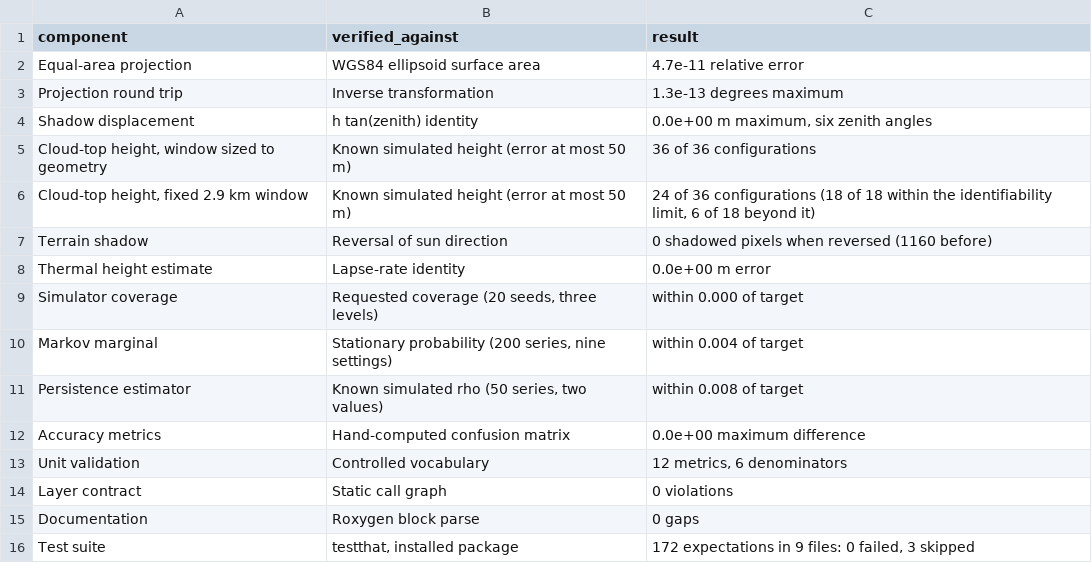
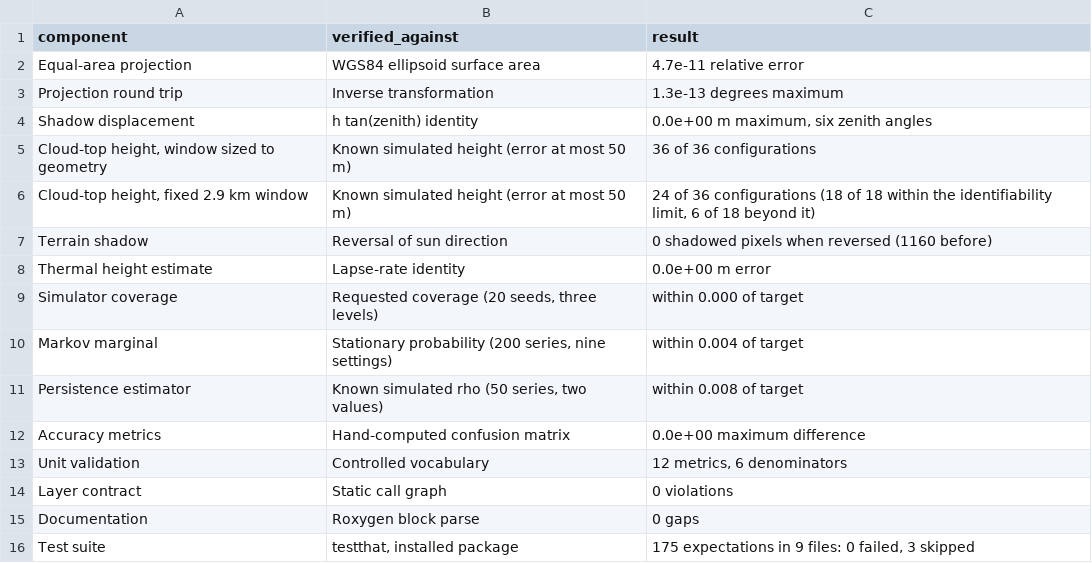
Before and after one commit to ehsanrahimi666/cloudscape, a CSV file: analysis/output/validation_summary.csv, drawn as a sheet.

```diff
--- a/analysis/output/validation_summary.csv
+++ b/analysis/output/validation_summary.csv
@@ -15,2 +15,2 @@
 "Documentation","Roxygen block parse","0 gaps"
-"Test suite","testthat, installed package","172 expectations in 9 files: 0 failed, 3 skipped"
+"Test suite","testthat, installed package","175 expectations in 9 files: 0 failed, 3 skipped"
```
Also changed, not shown: analysis/output/test_suite.csv, 42 other files.
